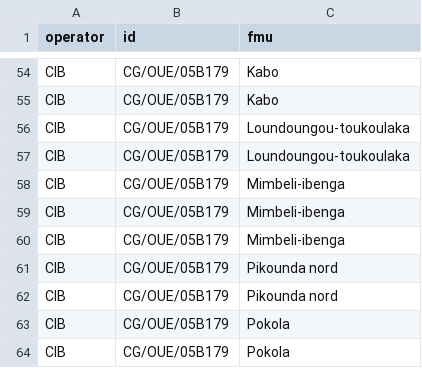
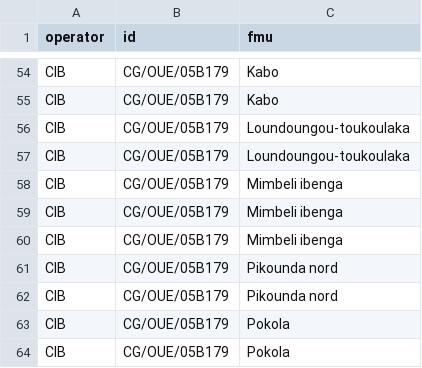
Before and after one commit to wri/fti_api, a CSV file: db/files/operator_id_fmus.csv, drawn as a sheet; only a part is shown, gaps mark what is left out; the diff covers the shown part only.

```diff
--- a/db/files/operator_id_fmus.csv
+++ b/db/files/operator_id_fmus.csv
@@ -79,3 +58,3 @@ CIB;CG/OUE/05B179;"Loundoungou-toukoulaka
-CIB;CG/OUE/05B179;Mimbeli-ibenga
-CIB;CG/OUE/05B179;Mimbeli-ibenga
-CIB;CG/OUE/05B179;Mimbeli-ibenga
+CIB;CG/OUE/05B179;Mimbeli ibenga
+CIB;CG/OUE/05B179;Mimbeli ibenga
+CIB;CG/OUE/05B179;Mimbeli ibenga
```
Also changed, not shown: 39 edited cells elsewhere in this file, db/files/governance_observations.csv, db/files/subcategory_governance.csv, 5 other files.
